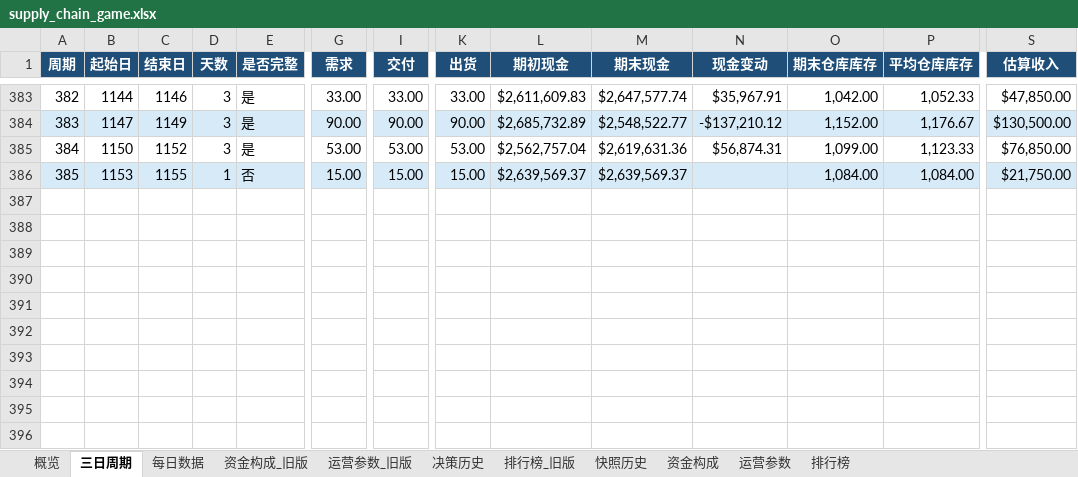
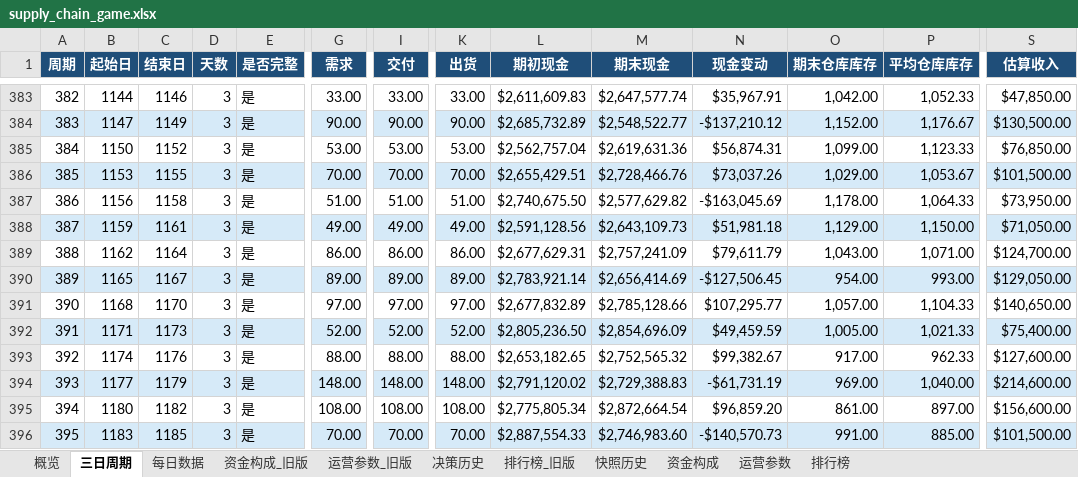
Before and after one commit to Vikotevili/sc-game-tracker, an Excel workbook: data/supply_chain_game.xlsx, sheet 三日周期, drawn as a sheet; only a part is shown, gaps mark what is left out; values as stored, in another font and other column widths than the file's, no borders; rows hold the shown columns only; the diff names each change by its address in the sheet, - before the commit and + after, or states it on an @@ line.

```diff
--- a/data/supply_chain_game.xlsx (sheet 三日周期)
+++ b/data/supply_chain_game.xlsx (sheet 三日周期)
-D386 (天数): 1
+D386 (天数): 3
-E386 (是否完整): 否
+E386 (是否完整): 是
-G386 (需求): 15.00
+G386 (需求): 70.00
-I386 (交付): 15.00
+I386 (交付): 70.00
-K386 (出货): 15.00
+K386 (出货): 70.00
-L386 (期初现金): $2,639,569.37
+L386 (期初现金): $2,655,429.51
-M386 (期末现金): $2,639,569.37
+M386 (期末现金): $2,728,466.76
-N386 (现金变动): (empty)
+N386 (现金变动): $73,037.26
-O386 (期末仓库库存): 1,084.00
+O386 (期末仓库库存): 1,029.00
-P386 (平均仓库库存): 1,084.00
+P386 (平均仓库库存): 1,053.67
-S386 (估算收入): $21,750.00
+S386 (估算收入): $101,500.00
+row 387: 386 | 1156 | 1158 | 3 | 是 | 51.00 | 51.00 | 51.00 | $2,740,675.50 | $2,577,629.82 | -$163,045.69 | 1,178.00 | 1,064.33 | $73,950.00
+row 388: 387 | 1159 | 1161 | 3 | 是 | 49.00 | 49.00 | 49.00 | $2,591,128.56 | $2,643,109.73 | $51,981.18 | 1,129.00 | 1,150.00 | $71,050.00
+row 389: 388 | 1162 | 1164 | 3 | 是 | 86.00 | 86.00 | 86.00 | $2,677,629.31 | $2,757,241.09 | $79,611.79 | 1,043.00 | 1,071.00 | $124,700.00
+row 390: 389 | 1165 | 1167 | 3 | 是 | 89.00 | 89.00 | 89.00 | $2,783,921.14 | $2,656,414.69 | -$127,506.45 | 954.00 | 993.00 | $129,050.00
+row 391: 390 | 1168 | 1170 | 3 | 是 | 97.00 | 97.00 | 97.00 | $2,677,832.89 | $2,785,128.66 | $107,295.77 | 1,057.00 | 1,104.33 | $140,650.00
+row 392: 391 | 1171 | 1173 | 3 | 是 | 52.00 | 52.00 | 52.00 | $2,805,236.50 | $2,854,696.09 | $49,459.59 | 1,005.00 | 1,021.33 | $75,400.00
+row 393: 392 | 1174 | 1176 | 3 | 是 | 88.00 | 88.00 | 88.00 | $2,653,182.65 | $2,752,565.32 | $99,382.67 | 917.00 | 962.33 | $127,600.00
+row 394: 393 | 1177 | 1179 | 3 | 是 | 148.00 | 148.00 | 148.00 | $2,791,120.02 | $2,729,388.83 | -$61,731.19 | 969.00 | 1,040.00 | $214,600.00
+row 395: 394 | 1180 | 1182 | 3 | 是 | 108.00 | 108.00 | 108.00 | $2,775,805.34 | $2,872,664.54 | $96,859.20 | 861.00 | 897.00 | $156,600.00
+row 396: 395 | 1183 | 1185 | 3 | 是 | 70.00 | 70.00 | 70.00 | $2,887,554.33 | $2,746,983.60 | -$140,570.73 | 991.00 | 885.00 | $101,500.00
```
Also changed, not shown: sheet 每日数据, sheet 排行榜, sheet 资金构成, sheet 快照历史, sheet 概览, sheet 决策历史.
